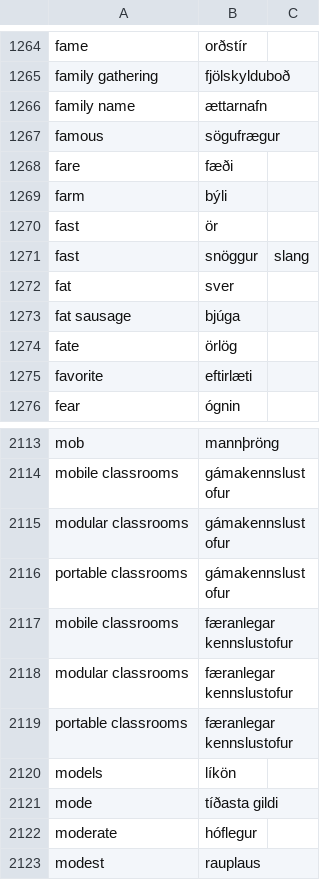
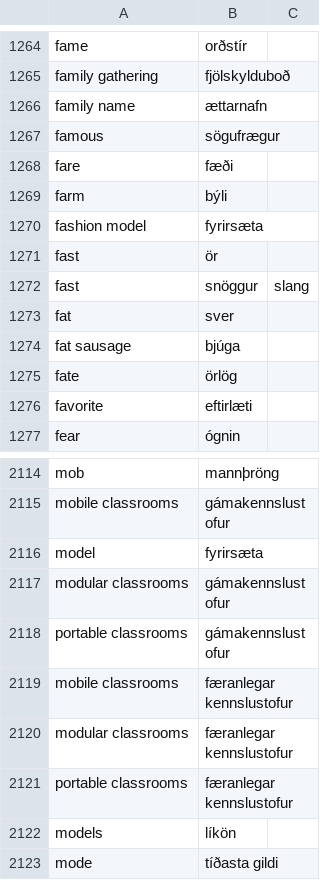
Before and after one commit to judyfong/dictionary, a CSV file: general.csv, drawn as a sheet; only a part is shown, gaps mark what is left out; the shorter side is filled out with more unchanged rows.

Commit message:
Update general.csv

```diff
--- a/general.csv
+++ b/general.csv
@@ -1269,2 +1269,3 @@ fare,fæði
 farm,býli
+fashion model,fyrirsæta
 fast,ör
@@ -2114,2 +2115,3 @@ mob,mannþröng
 mobile classrooms,gámakennslustofur
+model,fyrirsæta
 modular classrooms,gámakennslustofur
```
